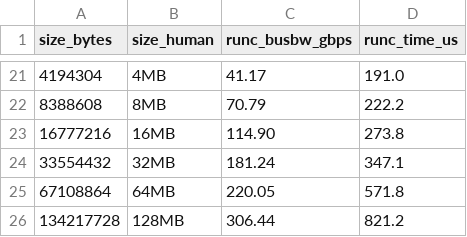
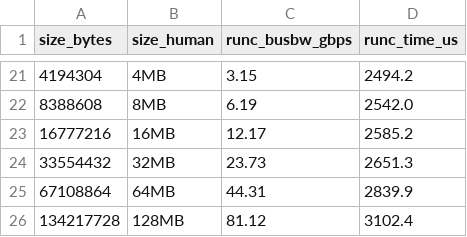
Before and after one commit to modal-labs/gvisor, a CSV file: nccl_allreduce_runc.csv, drawn as a sheet; only a part is shown, gaps mark what is left out; the diff covers the shown part only.

```diff
--- a/nccl_allreduce_runc.csv
+++ b/nccl_allreduce_runc.csv
@@ -21,6 +21,6 @@ size_bytes,size_human,runc_busbw_gbps,runc_time_us
-4194304,4MB,41.17,191.0
-8388608,8MB,70.79,222.2
-16777216,16MB,114.90,273.8
-33554432,32MB,181.24,347.1
-67108864,64MB,220.05,571.8
-134217728,128MB,306.44,821.2
+4194304,4MB,3.15,2494.2
+8388608,8MB,6.19,2542.0
+16777216,16MB,12.17,2585.2
+33554432,32MB,23.73,2651.3
+67108864,64MB,44.31,2839.9
+134217728,128MB,81.12,3102.4
```
Also changed, not shown: 33 edited cells elsewhere in this file, nccl_allreduce_runsc.csv, 3 other files.
